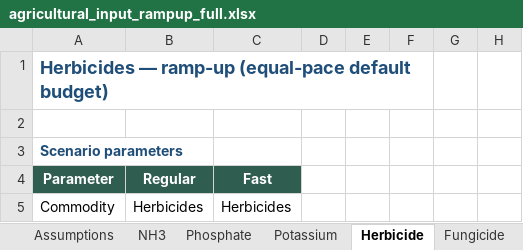
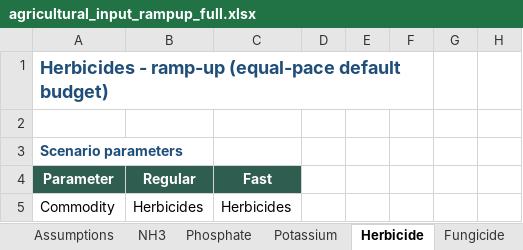
Before and after one commit to pinkesh-ui/npk-fertilizer-rampup, an Excel workbook: results/agricultural_input_rampup_full.xlsx, sheet Herbicide, drawn as a sheet; only a part is shown; values as stored, in another font and other column widths than the file's, no borders; charts and pictures not drawn; the diff names each change by its address in the sheet, - before the commit and + after, or states it on an @@ line.

```diff
--- a/results/agricultural_input_rampup_full.xlsx (sheet Herbicide)
+++ b/results/agricultural_input_rampup_full.xlsx (sheet Herbicide)
-A1: Herbicides — ramp-up (equal-pace…
+A1: Herbicides - ramp-up (equal-pace…
```
Also changed, not shown: sheet NH3, sheet Phosphate, sheet Potassium, sheet Fungicide, sheet Insecticide, sheet H2SO4, results/agricultural_input_equal_pace_budgets.xlsx, 1 other file.
